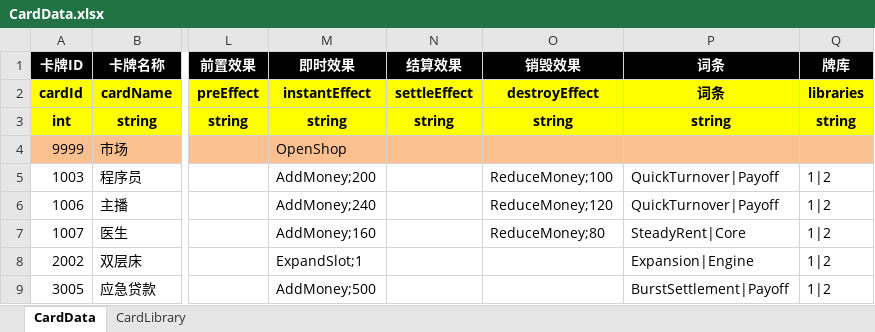
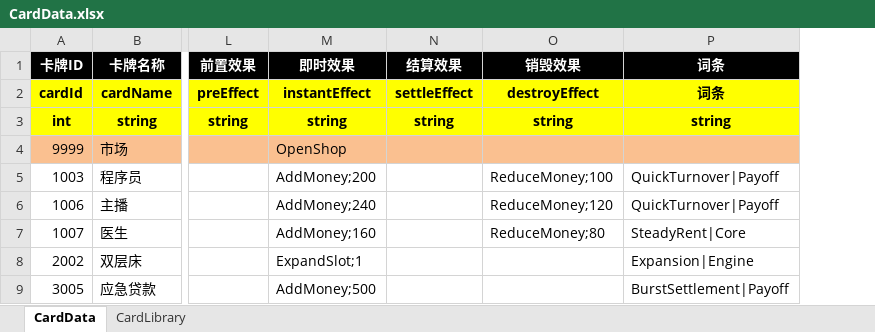
Before and after one commit to DJackyB/Project_Rent, an Excel workbook: Assets/Data/Excel/CardData.xlsx, sheet CardData, drawn as a sheet; only a part is shown, gaps mark what is left out; values as stored, in another font and other column widths than the file's, no borders; the diff names each change by its address in the sheet, - before the commit and + after, or states it on an @@ line.

```diff
--- a/Assets/Data/Excel/CardData.xlsx (sheet CardData)
+++ b/Assets/Data/Excel/CardData.xlsx (sheet CardData)
-column Q (牌库), rows 2-9: libraries | string |  | 1|2 | 1|2 | 1|2 | 1|2 | 1|2
```
Also changed, not shown: sheet CardLibrary, 3 other files.
